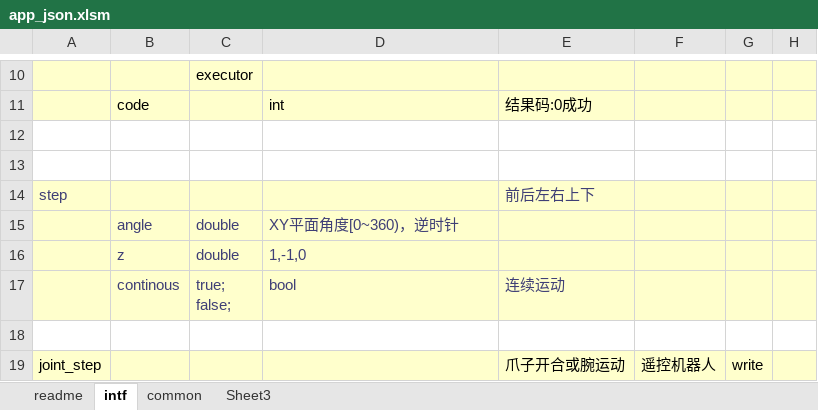
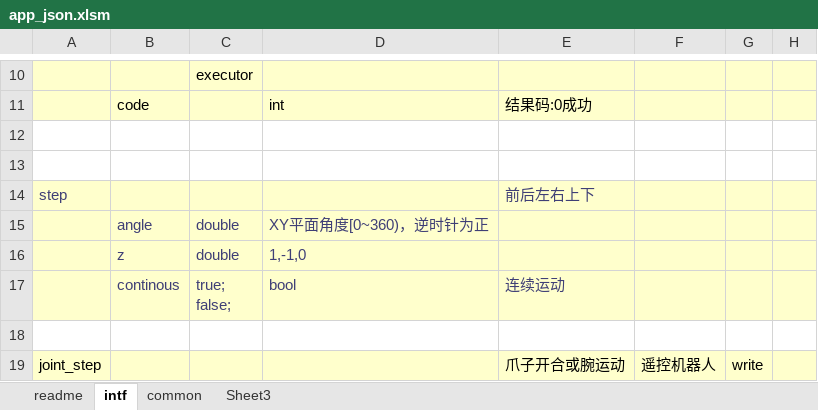
Before and after one commit to ww4u/megarobo_app_server, an Excel workbook: doc/app_json.xlsm, sheet intf, drawn as a sheet; only a part is shown, gaps mark what is left out; values as stored, in another font and other column widths than the file's, no borders; the diff covers the shown part only; the diff names each change by its address in the sheet, - before the commit and + after, or states it on an @@ line.

```diff
--- a/doc/app_json.xlsm (sheet intf)
+++ b/doc/app_json.xlsm (sheet intf)
-D15: XY平面角度[0~360)，逆时针
+D15: XY平面角度[0~360)，逆时针为正
```
Also changed, not shown: 1 added row, 3 removed rows and 1 edited cell elsewhere in this sheet, sheet readme, 17 other files.
